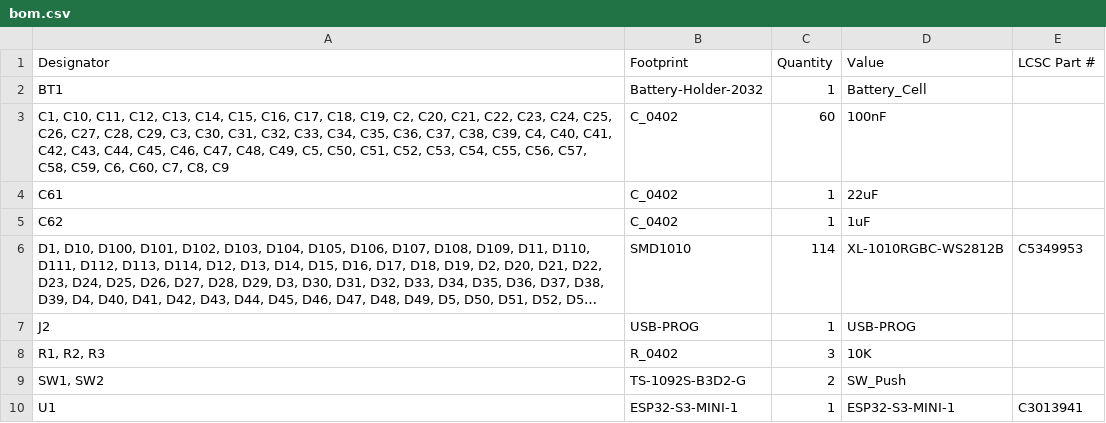
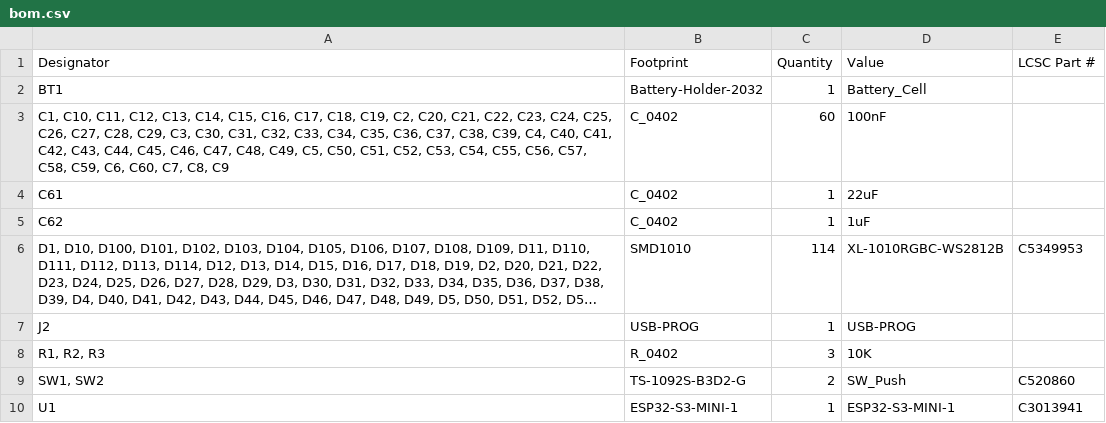
Before and after one commit to revk/ESP32-LED, a CSV file: PCB/Roulette/production/bom.csv, drawn as a sheet; long unchanged cells end in ….

```diff
--- a/PCB/Roulette/production/bom.csv
+++ b/PCB/Roulette/production/bom.csv
@@ -8,3 +8,3 @@ J2,USB-PROG,1,USB-PROG,
 "R1, R2, R3",R_0402,3,10K,
-"SW1, SW2",TS-1092S-B3D2-G,2,SW_Push,
+"SW1, SW2",TS-1092S-B3D2-G,2,SW_Push,C520860
 U1,ESP32-S3-MINI-1,1,ESP32-S3-MINI-1,C3013941
```
Also changed, not shown: PCB/Roulette/production/positions.csv, 4 other files.
